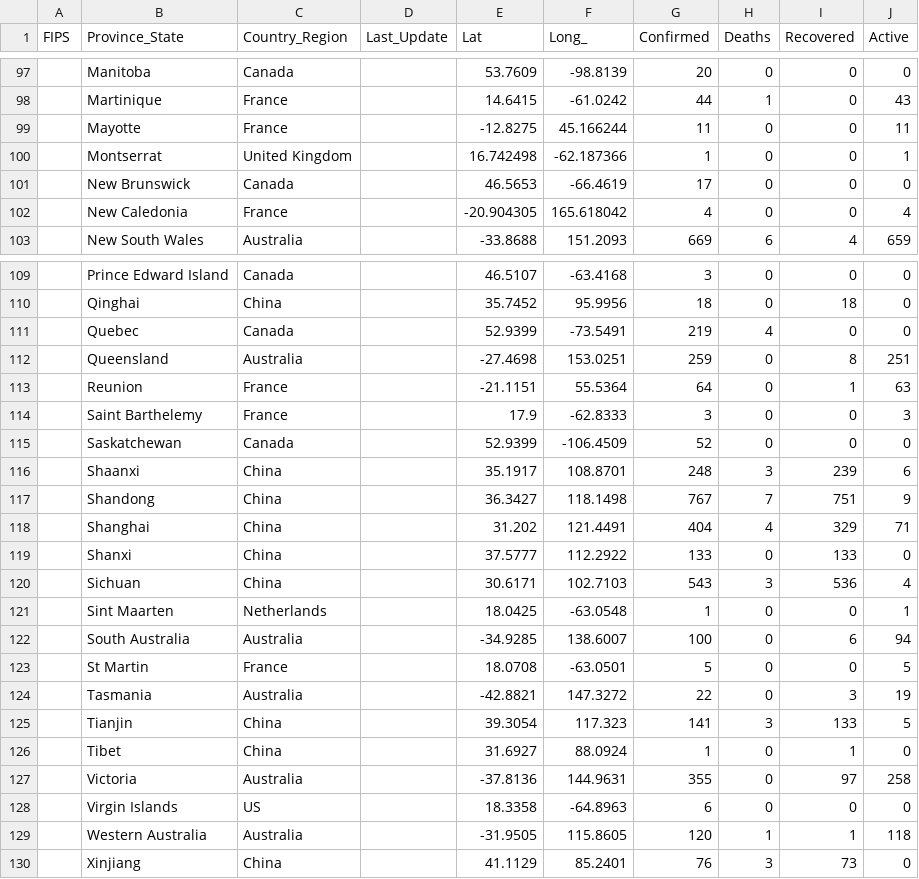
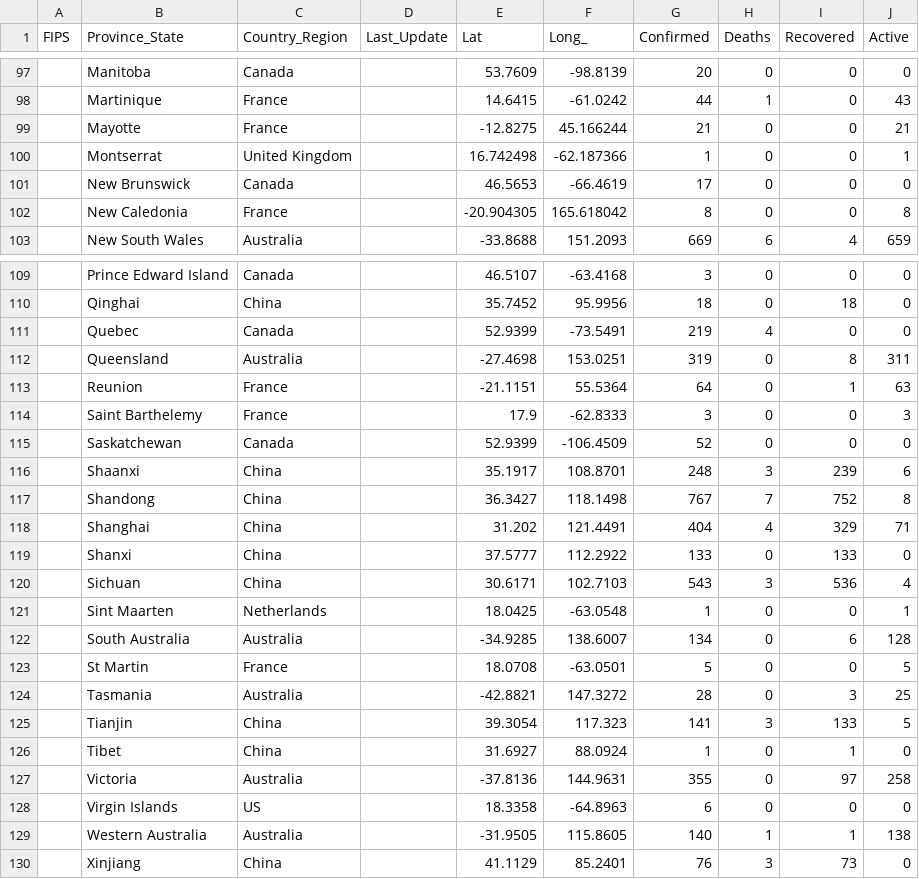
Before and after one commit to kennygrant/coronavirus, a CSV file: data/cases_state.csv, drawn as a sheet; only a part is shown, gaps mark what is left out; the diff covers the shown part only.

```diff
--- a/data/cases_state.csv
+++ b/data/cases_state.csv
@@ -98,6 +98,6 @@ FIPS,Province_State,Country_Region,Last_Update,Lat,Long_,Confirmed,Deaths,Recove
 ,Martinique,France,,14.6415,-61.0242,44,1,0,43
-,Mayotte,France,,-12.8275,45.166244,11,0,0,11
+,Mayotte,France,,-12.8275,45.166244,21,0,0,21
 ,Montserrat,United Kingdom,,16.742498,-62.187366,1,0,0,1
 ,New Brunswick,Canada,,46.5653,-66.4619,17,0,0,0
-,New Caledonia,France,,-20.904305,165.618042,4,0,0,4
+,New Caledonia,France,,-20.904305,165.618042,8,0,0,8
 ,New South Wales,Australia,,-33.8688,151.2093,669,6,4,659
@@ -111,3 +111,3 @@ FIPS,Province_State,Country_Region,Last_Update,Lat,Long_,Confirmed,Deaths,Recove
 ,Quebec,Canada,,52.9399,-73.5491,219,4,0,0
-,Queensland,Australia,,-27.4698,153.0251,259,0,8,251
+,Queensland,Australia,,-27.4698,153.0251,319,0,8,311
 ,Reunion,France,,-21.1151,55.5364,64,0,1,63
@@ -116,3 +116,3 @@ FIPS,Province_State,Country_Region,Last_Update,Lat,Long_,Confirmed,Deaths,Recove
 ,Shaanxi,China,,35.1917,108.8701,248,3,239,6
-,Shandong,China,,36.3427,118.1498,767,7,751,9
+,Shandong,China,,36.3427,118.1498,767,7,752,8
 ,Shanghai,China,,31.202,121.4491,404,4,329,71
@@ -121,5 +121,5 @@ FIPS,Province_State,Country_Region,Last_Update,Lat,Long_,Confirmed,Deaths,Recove
 ,Sint Maarten,Netherlands,,18.0425,-63.0548,1,0,0,1
-,South Australia,Australia,,-34.9285,138.6007,100,0,6,94
+,South Australia,Australia,,-34.9285,138.6007,134,0,6,128
 ,St Martin,France,,18.0708,-63.0501,5,0,0,5
-,Tasmania,Australia,,-42.8821,147.3272,22,0,3,19
+,Tasmania,Australia,,-42.8821,147.3272,28,0,3,25
 ,Tianjin,China,,39.3054,117.323,141,3,133,5
@@ -128,3 +128,3 @@ FIPS,Province_State,Country_Region,Last_Update,Lat,Long_,Confirmed,Deaths,Recove
 ,Virgin Islands,US,,18.3358,-64.8963,6,0,0,0
-,Western Australia,Australia,,-31.9505,115.8605,120,1,1,118
+,Western Australia,Australia,,-31.9505,115.8605,140,1,1,138
 ,Xinjiang,China,,41.1129,85.2401,76,3,73,0
```
Also changed, not shown: 64 edited cells elsewhere in this file, data/cases_country.csv, 4 other files.
